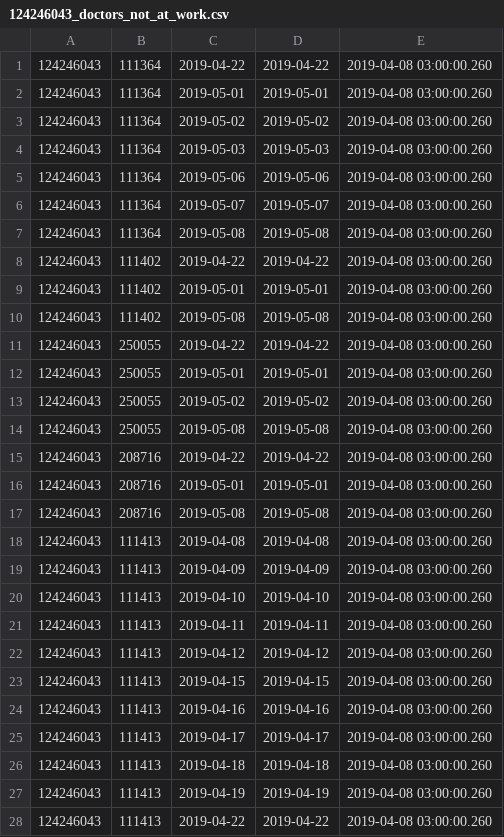
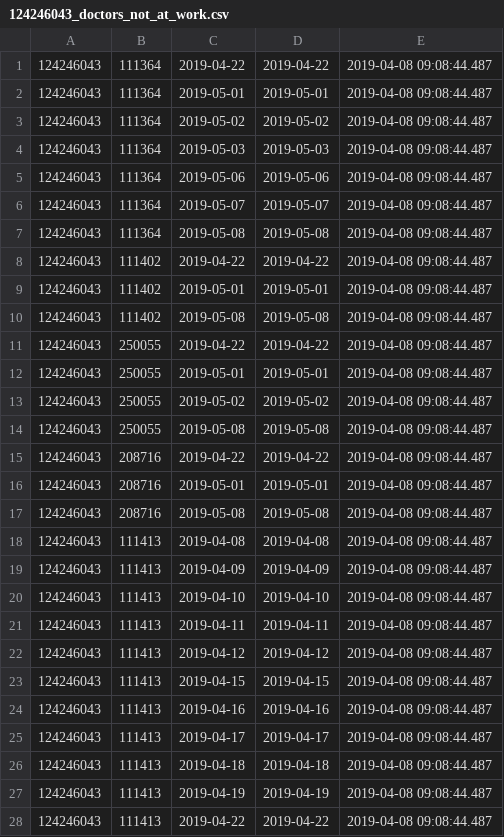
Before and after one commit to vilnius/poliklinikos, a CSV file: data/Naujosios_Vilnios_Poliklinika/Registracija/124246043_doctors_not_at_work.csv, drawn as a sheet; only a part is shown; the diff covers the shown part only.

```diff
--- a/data/Naujosios_Vilnios_Poliklinika/Registracija/124246043_doctors_not_at_work.csv
+++ b/data/Naujosios_Vilnios_Poliklinika/Registracija/124246043_doctors_not_at_work.csv
@@ -1,28 +1,28 @@
-124246043;111364;2019-04-22;2019-04-22;2019-04-08 03:00:00.260
-124246043;111364;2019-05-01;2019-05-01;2019-04-08 03:00:00.260
-124246043;111364;2019-05-02;2019-05-02;2019-04-08 03:00:00.260
-124246043;111364;2019-05-03;2019-05-03;2019-04-08 03:00:00.260
-124246043;111364;2019-05-06;2019-05-06;2019-04-08 03:00:00.260
-124246043;111364;2019-05-07;2019-05-07;2019-04-08 03:00:00.260
-124246043;111364;2019-05-08;2019-05-08;2019-04-08 03:00:00.260
-124246043;111402;2019-04-22;2019-04-22;2019-04-08 03:00:00.260
-124246043;111402;2019-05-01;2019-05-01;2019-04-08 03:00:00.260
-124246043;111402;2019-05-08;2019-05-08;2019-04-08 03:00:00.260
-124246043;250055;2019-04-22;2019-04-22;2019-04-08 03:00:00.260
-124246043;250055;2019-05-01;2019-05-01;2019-04-08 03:00:00.260
-124246043;250055;2019-05-02;2019-05-02;2019-04-08 03:00:00.260
-124246043;250055;2019-05-08;2019-05-08;2019-04-08 03:00:00.260
-124246043;208716;2019-04-22;2019-04-22;2019-04-08 03:00:00.260
-124246043;208716;2019-05-01;2019-05-01;2019-04-08 03:00:00.260
-124246043;208716;2019-05-08;2019-05-08;2019-04-08 03:00:00.260
-124246043;111413;2019-04-08;2019-04-08;2019-04-08 03:00:00.260
-124246043;111413;2019-04-09;2019-04-09;2019-04-08 03:00:00.260
-124246043;111413;2019-04-10;2019-04-10;2019-04-08 03:00:00.260
-124246043;111413;2019-04-11;2019-04-11;2019-04-08 03:00:00.260
-124246043;111413;2019-04-12;2019-04-12;2019-04-08 03:00:00.260
-124246043;111413;2019-04-15;2019-04-15;2019-04-08 03:00:00.260
-124246043;111413;2019-04-16;2019-04-16;2019-04-08 03:00:00.260
-124246043;111413;2019-04-17;2019-04-17;2019-04-08 03:00:00.260
-124246043;111413;2019-04-18;2019-04-18;2019-04-08 03:00:00.260
-124246043;111413;2019-04-19;2019-04-19;2019-04-08 03:00:00.260
-124246043;111413;2019-04-22;2019-04-22;2019-04-08 03:00:00.260
+124246043;111364;2019-04-22;2019-04-22;2019-04-08 09:08:44.487
+124246043;111364;2019-05-01;2019-05-01;2019-04-08 09:08:44.487
+124246043;111364;2019-05-02;2019-05-02;2019-04-08 09:08:44.487
+124246043;111364;2019-05-03;2019-05-03;2019-04-08 09:08:44.487
+124246043;111364;2019-05-06;2019-05-06;2019-04-08 09:08:44.487
+124246043;111364;2019-05-07;2019-05-07;2019-04-08 09:08:44.487
+124246043;111364;2019-05-08;2019-05-08;2019-04-08 09:08:44.487
+124246043;111402;2019-04-22;2019-04-22;2019-04-08 09:08:44.487
+124246043;111402;2019-05-01;2019-05-01;2019-04-08 09:08:44.487
+124246043;111402;2019-05-08;2019-05-08;2019-04-08 09:08:44.487
+124246043;250055;2019-04-22;2019-04-22;2019-04-08 09:08:44.487
+124246043;250055;2019-05-01;2019-05-01;2019-04-08 09:08:44.487
+124246043;250055;2019-05-02;2019-05-02;2019-04-08 09:08:44.487
+124246043;250055;2019-05-08;2019-05-08;2019-04-08 09:08:44.487
+124246043;208716;2019-04-22;2019-04-22;2019-04-08 09:08:44.487
+124246043;208716;2019-05-01;2019-05-01;2019-04-08 09:08:44.487
+124246043;208716;2019-05-08;2019-05-08;2019-04-08 09:08:44.487
+124246043;111413;2019-04-08;2019-04-08;2019-04-08 09:08:44.487
+124246043;111413;2019-04-09;2019-04-09;2019-04-08 09:08:44.487
+124246043;111413;2019-04-10;2019-04-10;2019-04-08 09:08:44.487
+124246043;111413;2019-04-11;2019-04-11;2019-04-08 09:08:44.487
+124246043;111413;2019-04-12;2019-04-12;2019-04-08 09:08:44.487
+124246043;111413;2019-04-15;2019-04-15;2019-04-08 09:08:44.487
+124246043;111413;2019-04-16;2019-04-16;2019-04-08 09:08:44.487
+124246043;111413;2019-04-17;2019-04-17;2019-04-08 09:08:44.487
+124246043;111413;2019-04-18;2019-04-18;2019-04-08 09:08:44.487
+124246043;111413;2019-04-19;2019-04-19;2019-04-08 09:08:44.487
+124246043;111413;2019-04-22;2019-04-22;2019-04-08 09:08:44.487
```
Also changed, not shown: 104 edited cells elsewhere in this file, data/Naujosios_Vilnios_Poliklinika/Registracija/124246043_family_doctors_list.csv, 1 other file.
